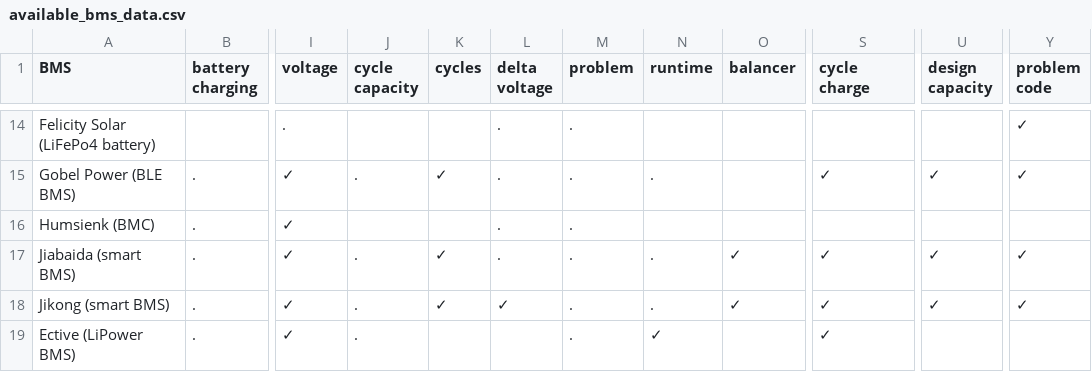
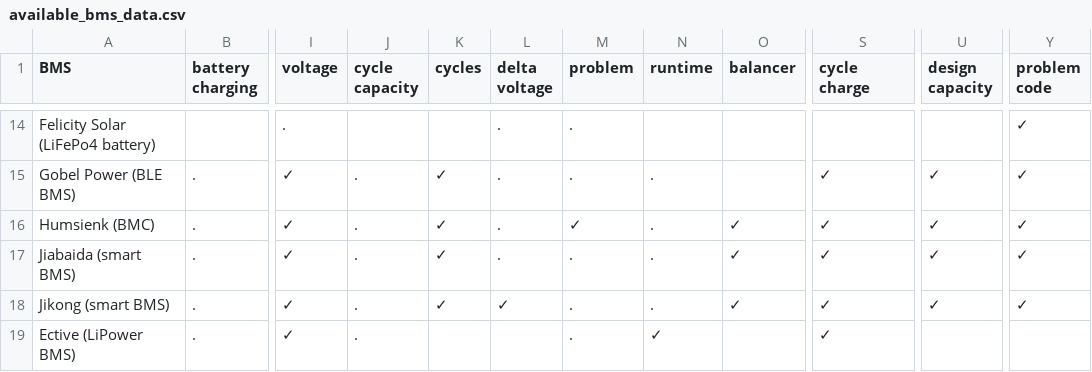
Before and after one commit to patman15/aiobmsble, a CSV file: docs/available_bms_data.csv, drawn as a sheet; only a part is shown, gaps mark what is left out; the diff names each change by its address in the sheet, - before the commit and + after, or states it on an @@ line.

Commit message:
Update available_bms_data.csv

```diff
--- a/docs/available_bms_data.csv
+++ b/docs/available_bms_data.csv
-J16 (cycle capacity): (empty)
+J16 (cycle capacity): .
-K16 (cycles): (empty)
+K16 (cycles): ✓
-M16 (problem): .
+M16 (problem): ✓
-N16 (runtime): (empty)
+N16 (runtime): .
-O16 (balancer): (empty)
+O16 (balancer): ✓
-S16 (cycle charge): (empty)
+S16 (cycle charge): ✓
-U16 (design capacity): (empty)
+U16 (design capacity): ✓
-Y16 (problem code): (empty)
+Y16 (problem code): ✓
```
